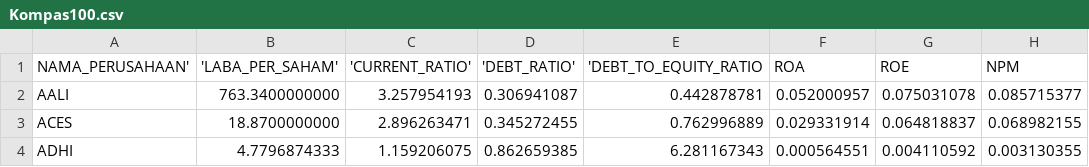
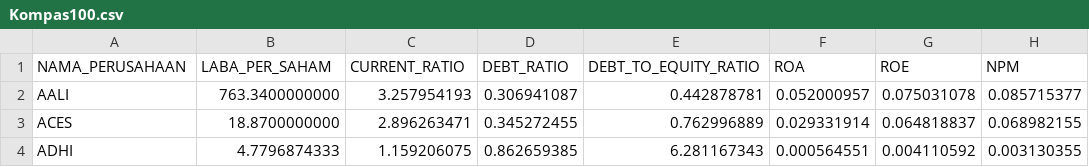
Before and after one commit to snowmank9/Skripsi, a CSV file: Kompas100.csv, drawn as a sheet; only a part is shown.

Commit message:
Update Kompas100.csv

```diff
--- a/Kompas100.csv
+++ b/Kompas100.csv
@@ -1,2 +1,2 @@
-NAMA_PERUSAHAAN','LABA_PER_SAHAM','CURRENT_RATIO','DEBT_RATIO','DEBT_TO_EQUITY_RATIO,ROA,ROE,NPM
+NAMA_PERUSAHAAN,LABA_PER_SAHAM,CURRENT_RATIO,DEBT_RATIO,DEBT_TO_EQUITY_RATIO,ROA,ROE,NPM
 AALI,763.3400000000,3.257954193,0.306941087,0.442878781,0.052000957,0.075031078,0.085715377
```
